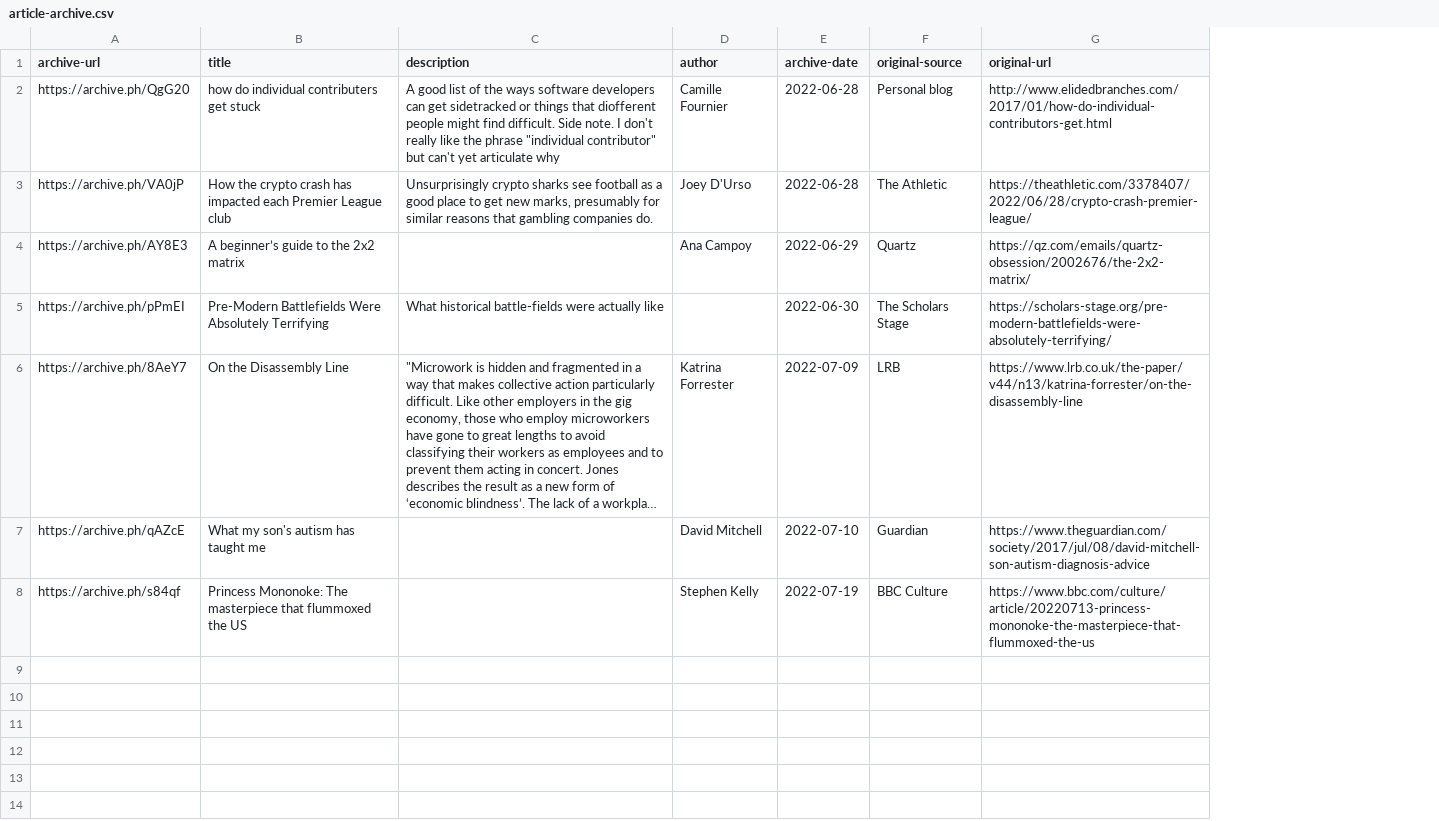
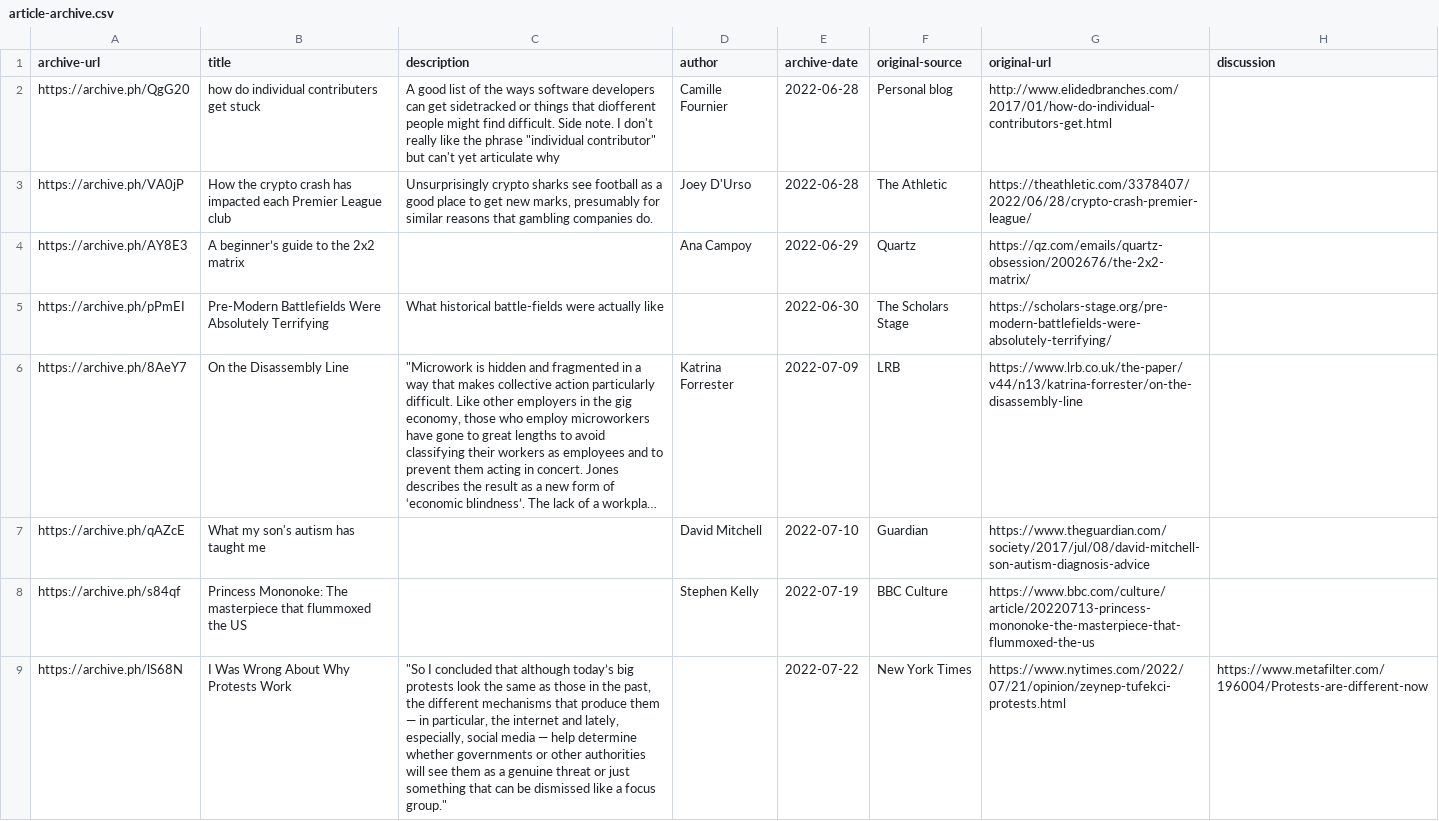
Before and after one commit to tomgp/bookmarks, a CSV file: src/data/article-archive.csv, drawn as a sheet; long unchanged cells end in …; the diff names each change by its address in the sheet, - before the commit and + after, or states it on an @@ line.

Commit message:
data update

```diff
--- a/src/data/article-archive.csv
+++ b/src/data/article-archive.csv
+column H (discussion), empty
+row 9: https://archive.ph/lS68N | I Was Wrong About Why Protests Work | "So I concluded that although today’s big protests look the same as those in the past, the different mechanisms that produce them — in particular, the internet and lately, especially, social media — help determine whether governments or other authorities will see them as a genuine threat or just something that can be dismissed like a focus group." |  | 2022-07-22 | New York Times | https://www.nytimes.com/2022/07/21/opinion/zeynep-tufekci-protests.html | https://www.metafilter.com/196004/Protests-are-different-now
```
Also changed, not shown: 1 other file.
